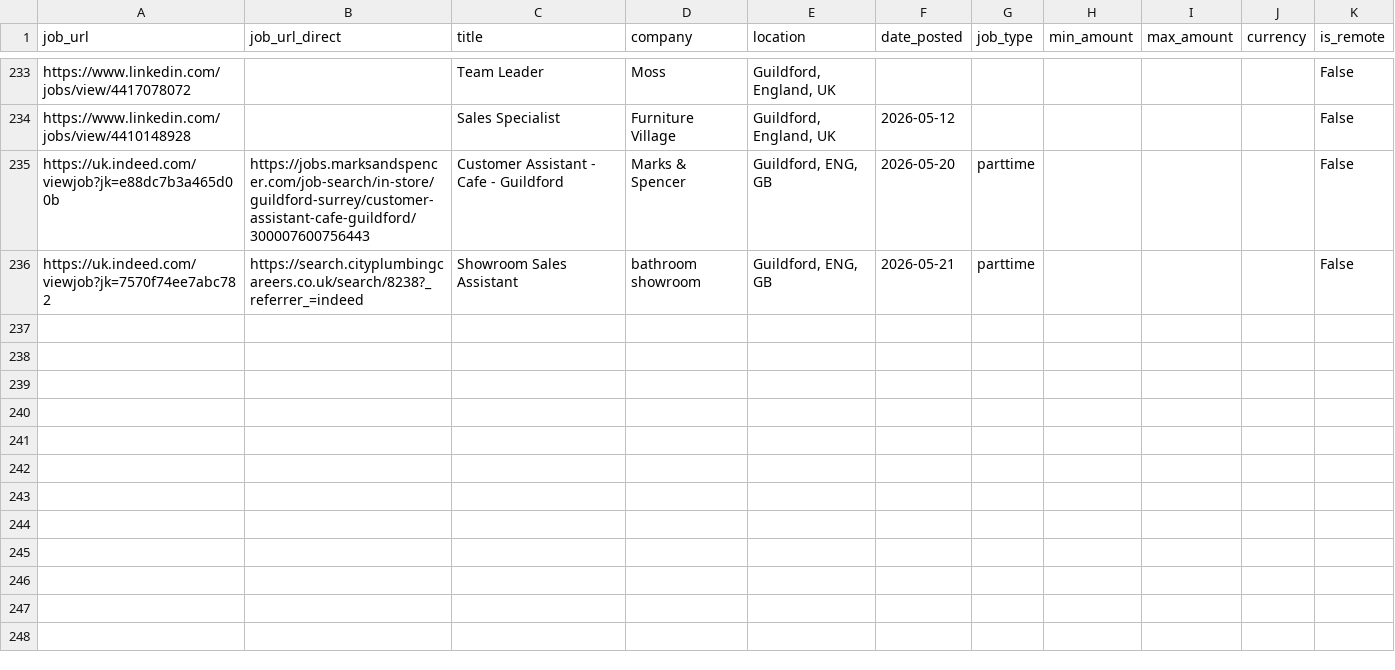
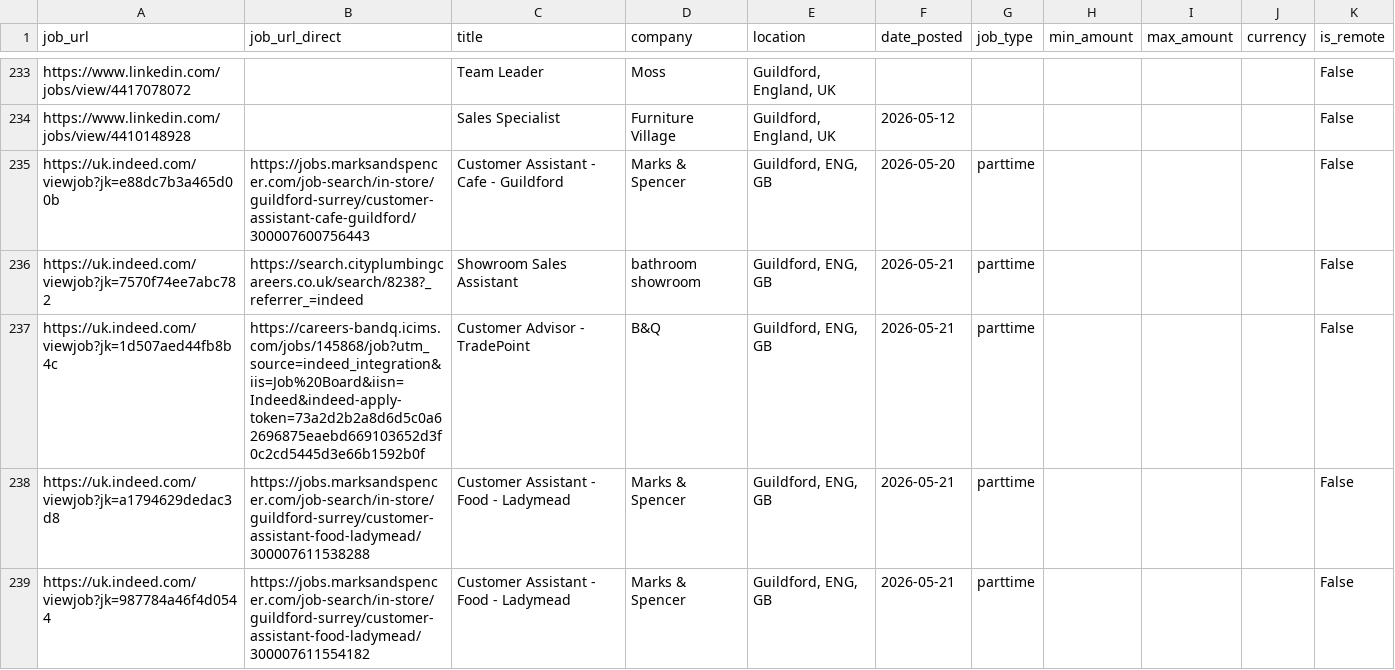
Before and after one commit to Boom123bam/job-scraper, a CSV file: jobs.csv, drawn as a sheet; only a part is shown, gaps mark what is left out.

```diff
--- a/jobs.csv
+++ b/jobs.csv
@@ -236 +236,4 @@ https://uk.indeed.com/viewjob?jk=e88dc7b3a465d00b,https://jobs.marksandspencer.c
 https://uk.indeed.com/viewjob?jk=7570f74ee7abc782,https://search.cityplumbingcareers.co.uk/search/8238?_referrer_=indeed,Showroom Sales Assistant,bathroom showroom,"Guildford, ENG, GB",2026-05-21,parttime,,,,False
+https://uk.indeed.com/viewjob?jk=1d507aed44fb8b4c,https://careers-bandq.icims.com/jobs/145868/job?utm_source=indeed_integration&iis=Job%20Board&iisn=Indeed&indeed-apply-token=73a2d2b2a8d6d5c0a62696875eaebd669103652d3f0c2cd5445d3e66b1592b0f,Customer Advisor - TradePoint,B&Q,"Guildford, ENG, GB",2026-05-21,parttime,,,,False
+https://uk.indeed.com/viewjob?jk=a1794629dedac3d8,https://jobs.marksandspencer.com/job-search/in-store/guildford-surrey/customer-assistant-food-ladymead/300007611538288,Customer Assistant - Food - Ladymead,Marks & Spencer,"Guildford, ENG, GB",2026-05-21,parttime,,,,False
+https://uk.indeed.com/viewjob?jk=987784a46f4d0544,https://jobs.marksandspencer.com/job-search/in-store/guildford-surrey/customer-assistant-food-ladymead/300007611554182,Customer Assistant - Food - Ladymead,Marks & Spencer,"Guildford, ENG, GB",2026-05-21,parttime,,,,False
```
